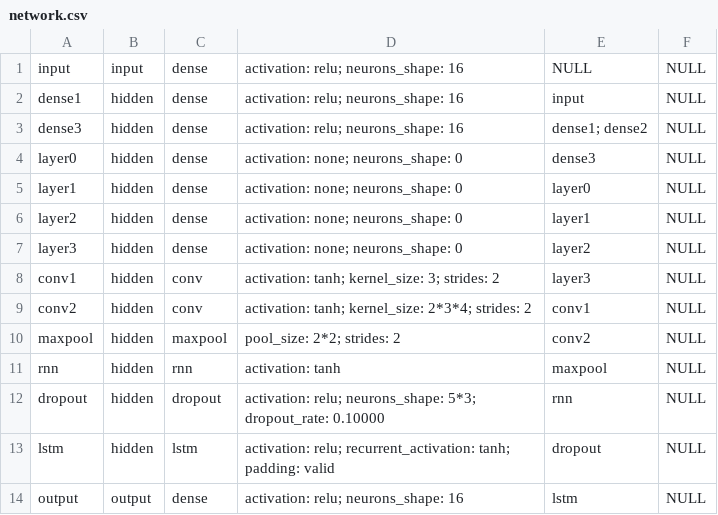
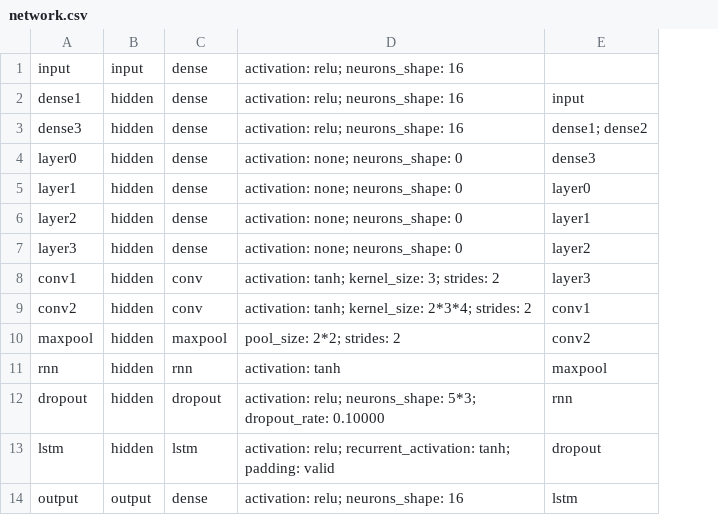
Before and after one commit to Undefined-Team/ProtoDeep_edition-Lib_by_Undefined, a CSV file: unit test/network.csv, drawn as a sheet; the diff names each change by its address in the sheet, - before the commit and + after, or states it on an @@ line.

Commit message:
left blank space for null parameters in csv

```diff
--- a/unit test/network.csv
+++ b/unit test/network.csv
-column F, rows 1-14: all NULL
-E1: NULL
+E1: (empty)
```
Also changed, not shown: 6 other files.
